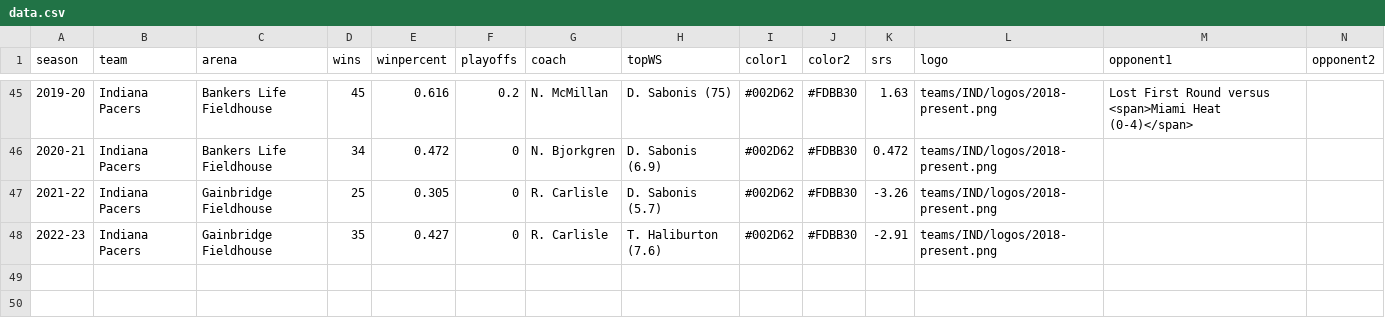
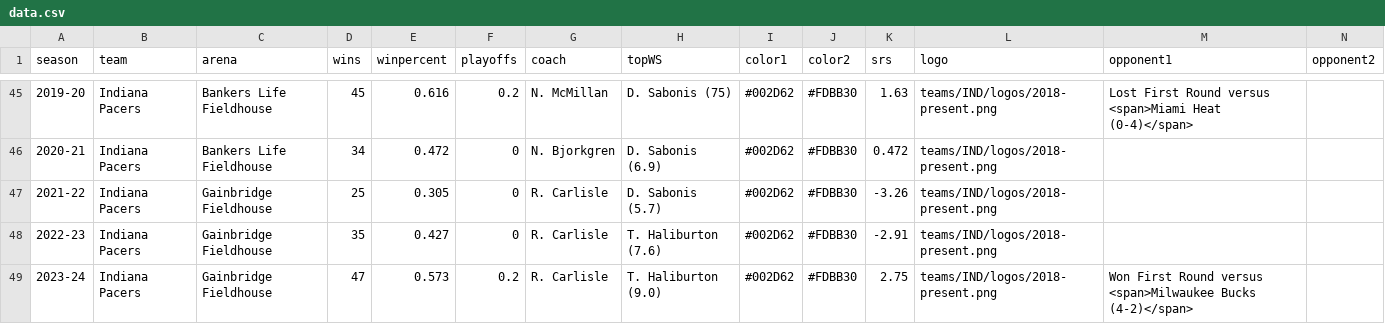
Before and after one commit to zacariias/nbahistory, a CSV file: teams/IND/data.csv, drawn as a sheet; only a part is shown, gaps mark what is left out; rows hold the shown columns only; the diff names each change by its address in the sheet, - before the commit and + after, or states it on an @@ line.

```diff
--- a/teams/IND/data.csv
+++ b/teams/IND/data.csv
+row 49: 2023-24 | Indiana Pacers | Gainbridge Fieldhouse | 47 | 0.573 | 0.2 | R. Carlisle | T. Haliburton (9.0) | #002D62 | #FDBB30 | 2.75 | teams/IND/logos/2018-present.png | Won First Round versus <span>Milwaukee Bucks (4-2)</span>
```
Also changed, not shown: teams/MIL/data.csv, teams/NYK/data.csv, 1 other file.
